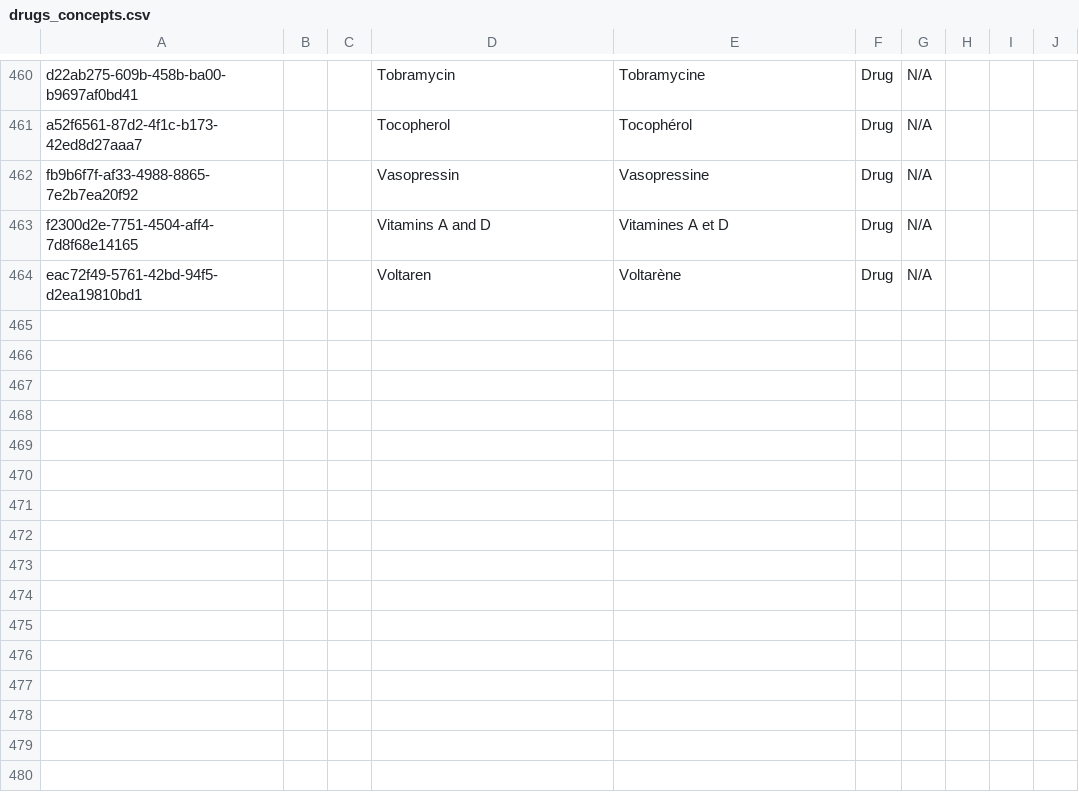
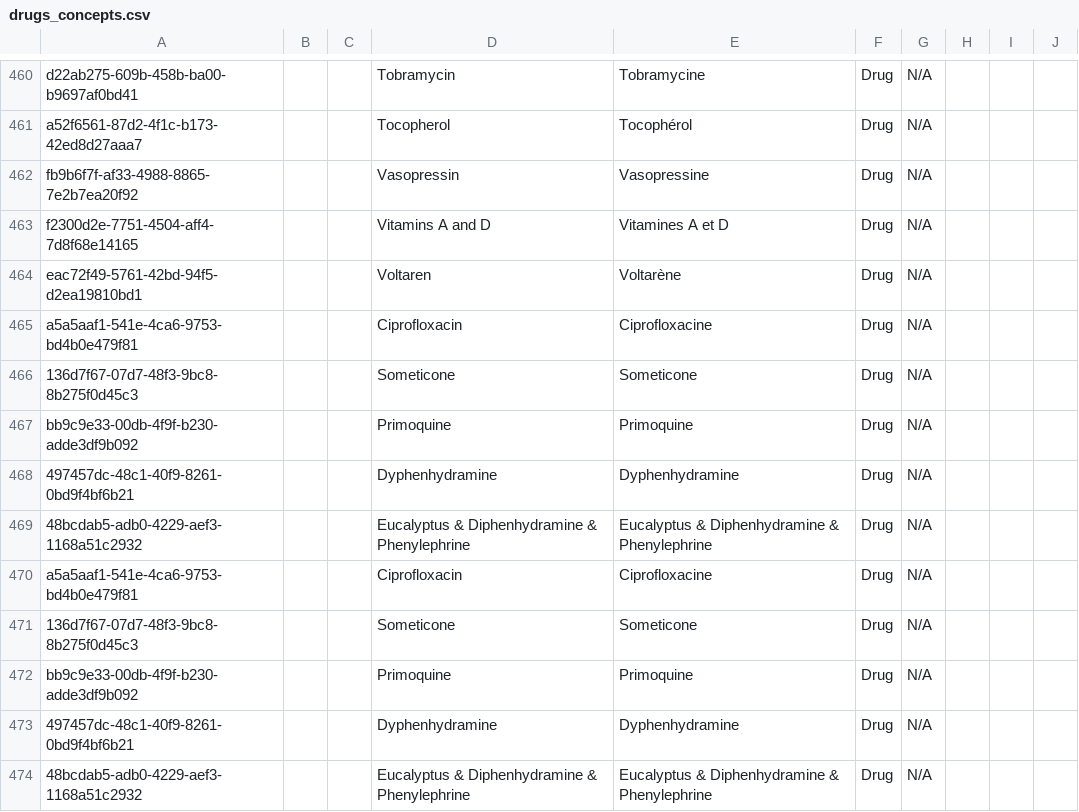
Before and after one commit to mekomsolutions/openmrs-config-haiti, a CSV file: configuration/concepts/drugs_concepts.csv, drawn as a sheet; only a part is shown, gaps mark what is left out.

Commit message:
HSC-94: Add missing concept drugs

```diff
--- a/configuration/concepts/drugs_concepts.csv
+++ b/configuration/concepts/drugs_concepts.csv
@@ -464 +464,11 @@ f2300d2e-7751-4504-aff4-7d8f68e14165,,,Vitamins A and D,Vitamines A et D,Drug,N/
 eac72f49-5761-42bd-94f5-d2ea19810bd1,,,Voltaren,Voltarène,Drug,N/A,,,
+a5a5aaf1-541e-4ca6-9753-bd4b0e479f81,,,Ciprofloxacin,Ciprofloxacine,Drug,N/A,,,
+136d7f67-07d7-48f3-9bc8-8b275f0d45c3,,,Someticone,Someticone,Drug,N/A,,,
+bb9c9e33-00db-4f9f-b230-adde3df9b092,,,Primoquine,Primoquine,Drug,N/A,,,
+497457dc-48c1-40f9-8261-0bd9f4bf6b21,,,Dyphenhydramine,Dyphenhydramine,Drug,N/A,,,
+48bcdab5-adb0-4229-aef3-1168a51c2932,,,Eucalyptus & Diphenhydramine & Phenylephrine,Eucalyptus & Diphenhydramine & Phenylephrine,Drug,N/A,,,
+a5a5aaf1-541e-4ca6-9753-bd4b0e479f81,,,Ciprofloxacin,Ciprofloxacine,Drug,N/A,,,
+136d7f67-07d7-48f3-9bc8-8b275f0d45c3,,,Someticone,Someticone,Drug,N/A,,,
+bb9c9e33-00db-4f9f-b230-adde3df9b092,,,Primoquine,Primoquine,Drug,N/A,,,
+497457dc-48c1-40f9-8261-0bd9f4bf6b21,,,Dyphenhydramine,Dyphenhydramine,Drug,N/A,,,
+48bcdab5-adb0-4229-aef3-1168a51c2932,,,Eucalyptus & Diphenhydramine & Phenylephrine,Eucalyptus & Diphenhydramine & Phenylephrine,Drug,N/A,,,
```
